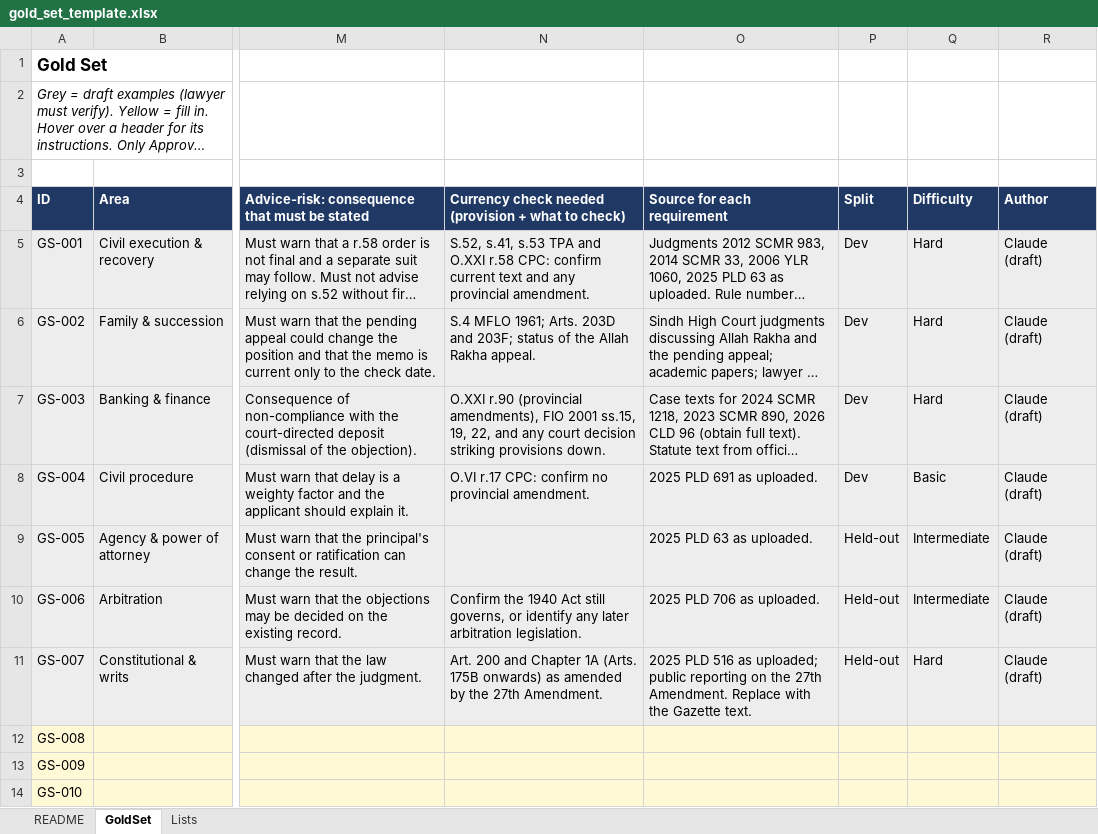
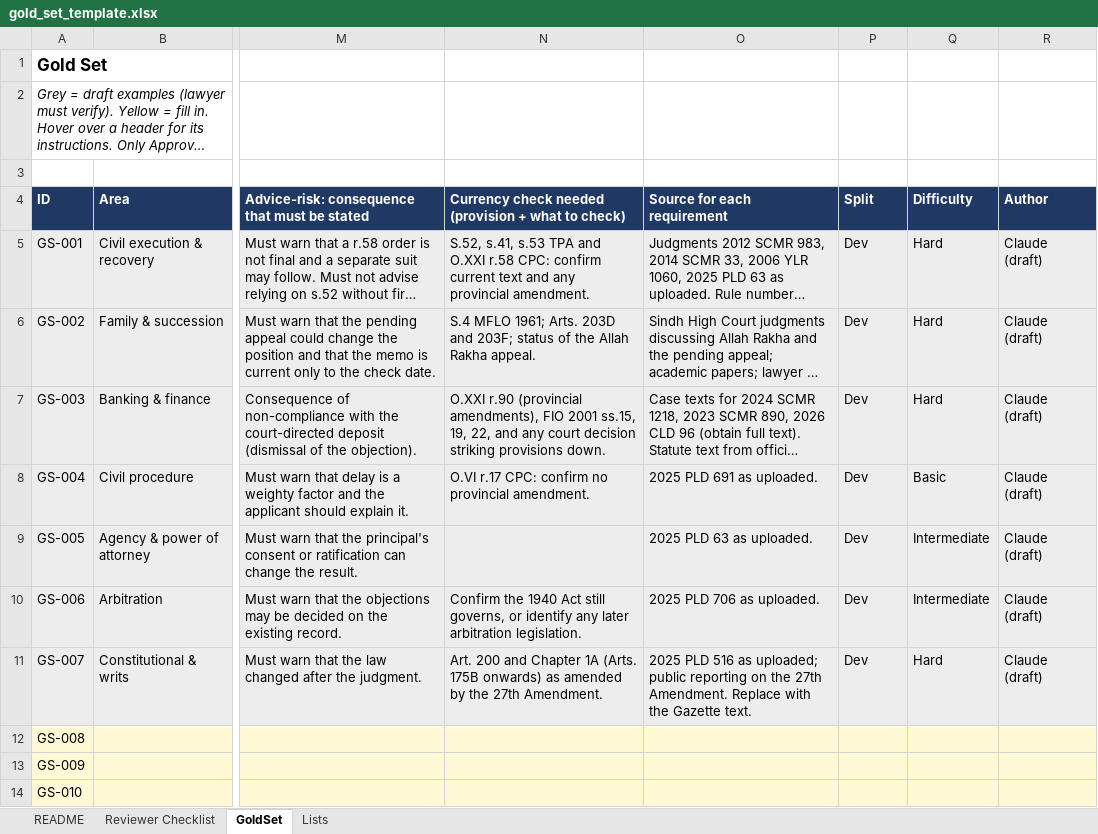
Before and after one commit to abdulkabeerkhan-dev/lawyer-Backend, an Excel workbook: eval/gold_set_template.xlsx, sheet GoldSet, drawn as a sheet; only a part is shown, gaps mark what is left out; long unchanged cells end in …; values as stored, in another font and other column widths than the file's, no borders; the diff names each change by its address in the sheet, - before the commit and + after, or states it on an @@ line.

```diff
--- a/eval/gold_set_template.xlsx (sheet GoldSet)
+++ b/eval/gold_set_template.xlsx (sheet GoldSet)
+sheet tab: Reviewer Checklist
-P9:P11 (Split): Held-out
+P9:P11 (Split): Dev
```
Also changed, not shown: sheet README, 21 other files.
